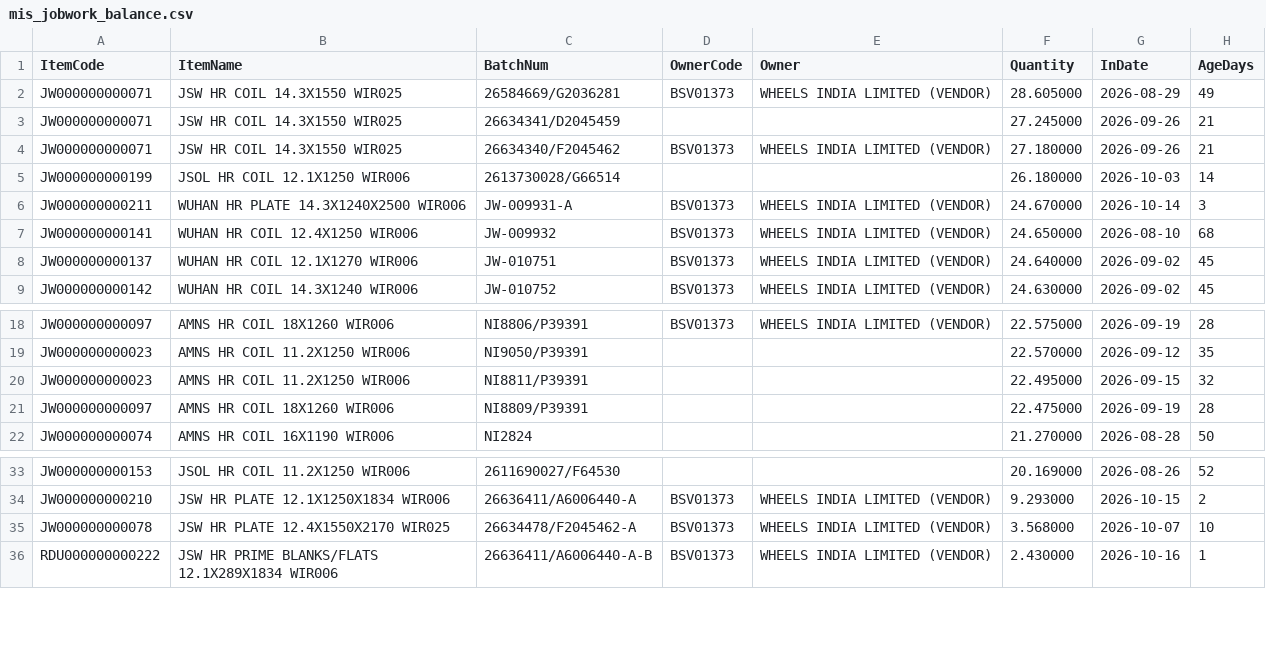
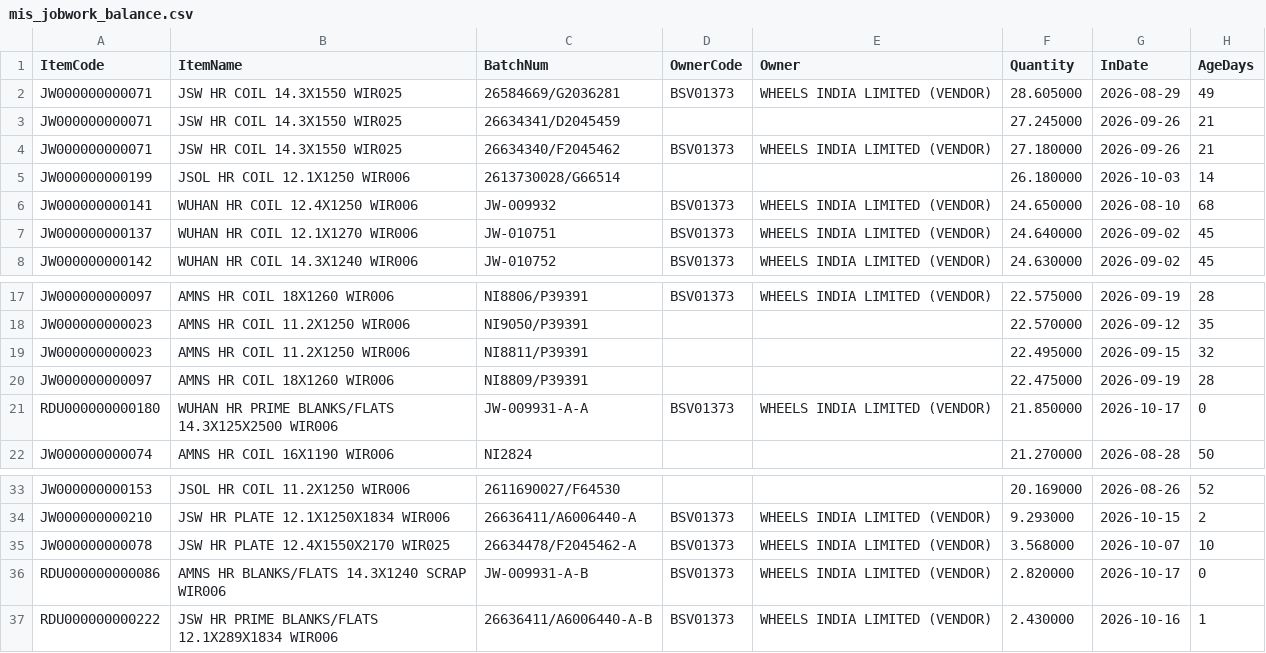
Before and after one commit to BSC23609/bsc-stock-data, a CSV file: mis_jobwork_balance.csv, drawn as a sheet; only a part is shown, gaps mark what is left out; removed rows and columns are numbered as before the commit, all else as after; the diff names each change by its address in the sheet, - before the commit and + after, or states it on an @@ line.

```diff
--- a/mis_jobwork_balance.csv
+++ b/mis_jobwork_balance.csv
-row 6: JW000000000211 | WUHAN HR PLATE 14.3X1240X2500 WIR006 | JW-009931-A | BSV01373 | WHEELS INDIA LIMITED (VENDOR) | 24.670000 | 2026-10-14 | 3
+row 21: RDU000000000180 | WUHAN HR PRIME BLANKS/FLATS 14.3X125X2500 WIR006 | JW-009931-A-A | BSV01373 | WHEELS INDIA LIMITED (VENDOR) | 21.850000 | 2026-10-17 | 0
+row 36: RDU000000000086 | AMNS HR BLANKS/FLATS 14.3X1240 SCRAP WIR006 | JW-009931-A-B | BSV01373 | WHEELS INDIA LIMITED (VENDOR) | 2.820000 | 2026-10-17 | 0
```
Also changed, not shown: mis_jobwork_flow.csv, mis_stock.csv, 6 other files.
